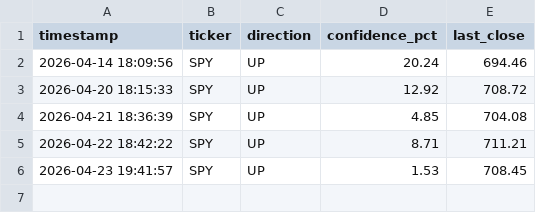
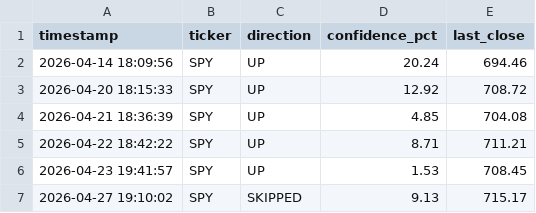
Before and after one commit to pburstyn/kronos-trading-system, a CSV file: logs/signal_log.csv, drawn as a sheet; the diff names each change by its address in the sheet, - before the commit and + after, or states it on an @@ line.

Commit message:
Phase 5: log skipped signals to keep dashboard current

```diff
--- a/logs/signal_log.csv
+++ b/logs/signal_log.csv
+row 7: 2026-04-27 19:10:02 | SPY | SKIPPED | 9.13 | 715.17
```
Also changed, not shown: 1 other file.
